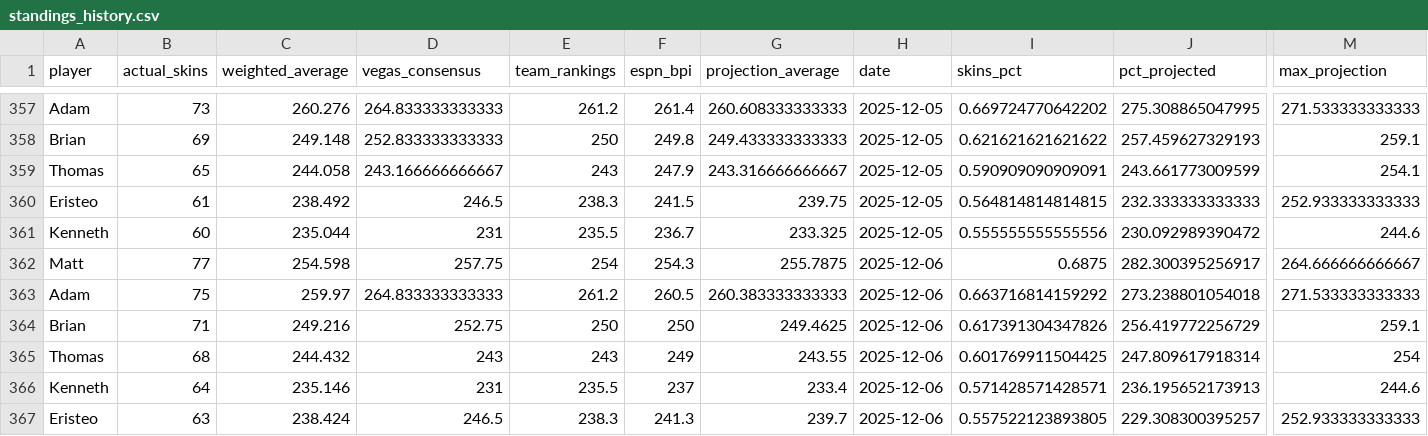
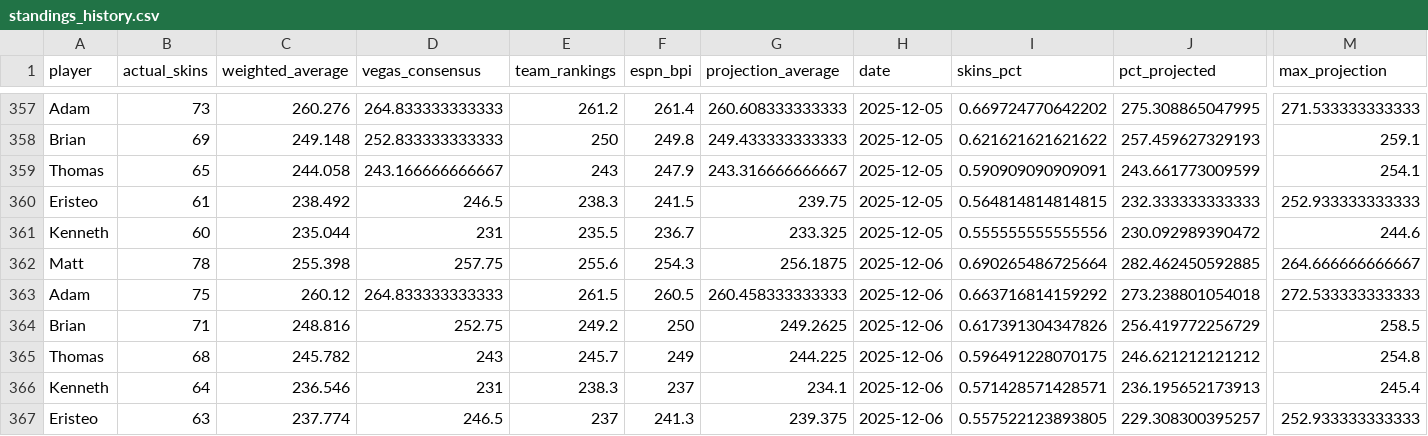
Before and after one commit to ejperez2/skins-standings, a CSV file: standings_history.csv, drawn as a sheet; only a part is shown, gaps mark what is left out; the diff names each change by its address in the sheet, - before the commit and + after, or states it on an @@ line.

```diff
--- a/standings_history.csv
+++ b/standings_history.csv
-B362 (actual_skins): 77
+B362 (actual_skins): 78
-C362 (weighted_average): 254.598
+C362 (weighted_average): 255.398
-E362 (team_rankings): 254
+E362 (team_rankings): 255.6
-G362 (projection_average): 255.7875
+G362 (projection_average): 256.1875
-I362 (skins_pct): 0.6875
+I362 (skins_pct): 0.690265486725664
-J362 (pct_projected): 282.300395256917
+J362 (pct_projected): 282.462450592885
-C363 (weighted_average): 259.97
+C363 (weighted_average): 260.12
-E363 (team_rankings): 261.2
+E363 (team_rankings): 261.5
-G363 (projection_average): 260.383333333333
+G363 (projection_average): 260.458333333333
-M363 (max_projection): 271.533333333333
+M363 (max_projection): 272.533333333333
-C364 (weighted_average): 249.216
+C364 (weighted_average): 248.816
-E364 (team_rankings): 250
+E364 (team_rankings): 249.2
-G364 (projection_average): 249.4625
+G364 (projection_average): 249.2625
-M364 (max_projection): 259.1
+M364 (max_projection): 258.5
-C365 (weighted_average): 244.432
+C365 (weighted_average): 245.782
-E365 (team_rankings): 243
+E365 (team_rankings): 245.7
-G365 (projection_average): 243.55
+G365 (projection_average): 244.225
-I365 (skins_pct): 0.601769911504425
+I365 (skins_pct): 0.596491228070175
-J365 (pct_projected): 247.809617918314
+J365 (pct_projected): 246.621212121212
-M365 (max_projection): 254
+M365 (max_projection): 254.8
-C366 (weighted_average): 235.146
+C366 (weighted_average): 236.546
-E366 (team_rankings): 235.5
+E366 (team_rankings): 238.3
-G366 (projection_average): 233.4
+G366 (projection_average): 234.1
-M366 (max_projection): 244.6
+M366 (max_projection): 245.4
-C367 (weighted_average): 238.424
+C367 (weighted_average): 237.774
-E367 (team_rankings): 238.3
+E367 (team_rankings): 237
-G367 (projection_average): 239.7
+G367 (projection_average): 239.375
```
Also changed, not shown: 1 other file.
